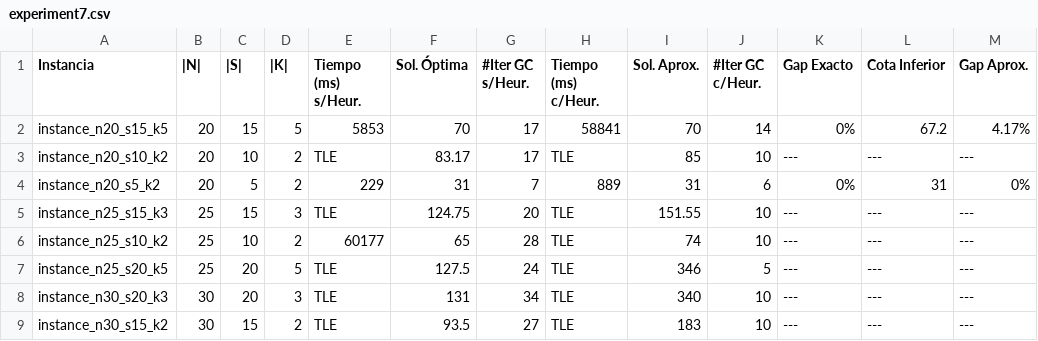
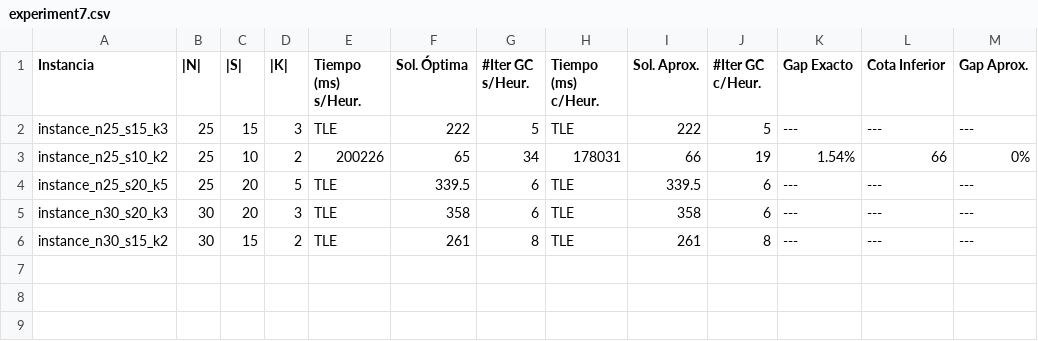
Before and after one commit to nahuelnh/star-routing, a CSV file: src/resources/experiment7.csv, drawn as a sheet.

```diff
--- a/src/resources/experiment7.csv
+++ b/src/resources/experiment7.csv
@@ -1,9 +1,6 @@
 Instancia;|N|;|S|;|K|;Tiempo (ms) s/Heur.;Sol. Óptima;#Iter GC s/Heur.;Tiempo (ms) c/Heur.;Sol. Aprox.;#Iter GC c/Heur.;Gap Exacto;Cota Inferior;Gap Aprox.
-instance_n20_s15_k5;20;15;5;5853;70;17;58841;70;14;0%;67.2;4.17%
-instance_n20_s10_k2;20;10;2;TLE;83.17;17;TLE;85;10;---;---;---
-instance_n20_s5_k2;20;5;2;229;31;7;889;31;6;0%;31;0%
-instance_n25_s15_k3;25;15;3;TLE;124.75;20;TLE;151.55;10;---;---;---
-instance_n25_s10_k2;25;10;2;60177;65;28;TLE;74;10;---;---;---
-instance_n25_s20_k5;25;20;5;TLE;127.5;24;TLE;346;5;---;---;---
-instance_n30_s20_k3;30;20;3;TLE;131;34;TLE;340;10;---;---;---
-instance_n30_s15_k2;30;15;2;TLE;93.5;27;TLE;183;10;---;---;---
+instance_n25_s15_k3;25;15;3;TLE;222;5;TLE;222;5;---;---;---
+instance_n25_s10_k2;25;10;2;200226;65;34;178031;66;19;1.54%;66;0%
+instance_n25_s20_k5;25;20;5;TLE;339.5;6;TLE;339.5;6;---;---;---
+instance_n30_s20_k3;30;20;3;TLE;358;6;TLE;358;6;---;---;---
+instance_n30_s15_k2;30;15;2;TLE;261;8;TLE;261;8;---;---;---
```
Also changed, not shown: src/resources/experiment1.csv, src/resources/experiment5.csv, 4 other files.
